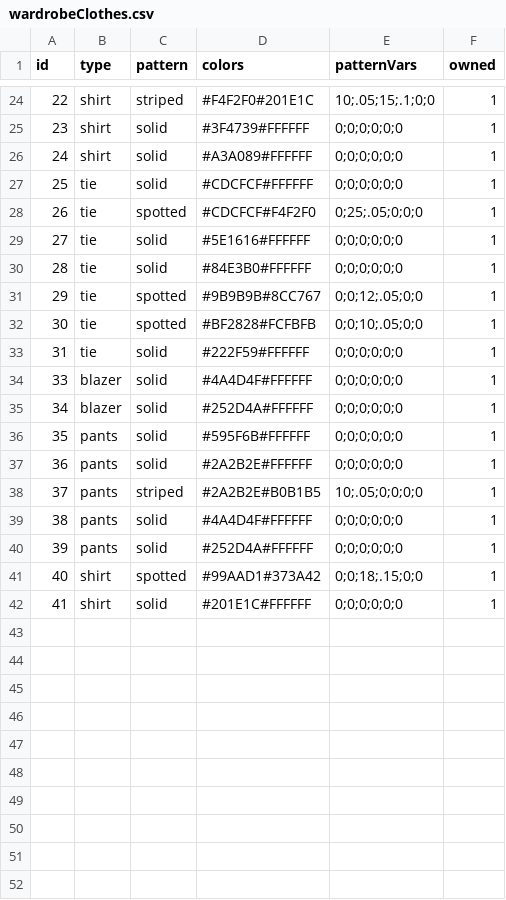
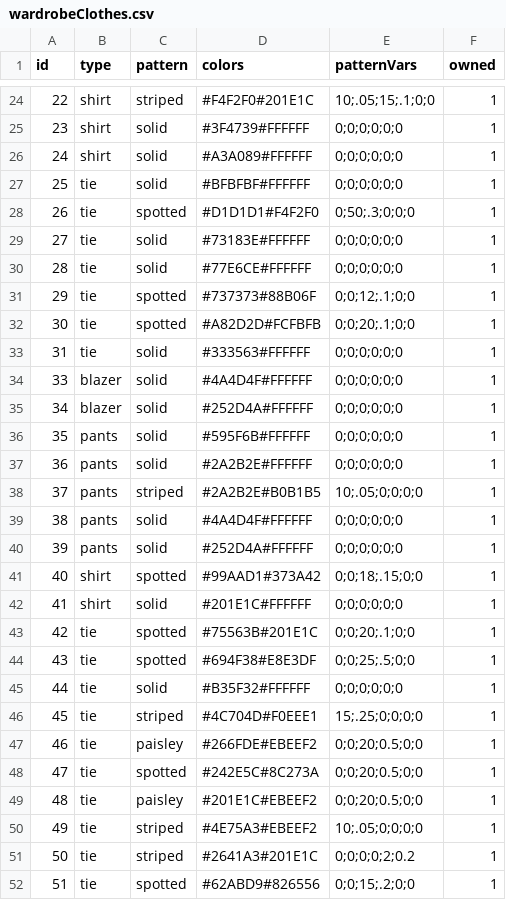
Before and after one commit to TLHM/Wardrobinator, a CSV file: Wardrobinator/wardrobeClothes.csv, drawn as a sheet; only a part is shown, gaps mark what is left out.

Commit message:
added Ties

```diff
--- a/Wardrobinator/wardrobeClothes.csv
+++ b/Wardrobinator/wardrobeClothes.csv
@@ -26,9 +26,9 @@ id, type, pattern, colors,patternVars,owned
 24,shirt,solid,#A3A089#FFFFFF,0;0;0;0;0;0,1
-25,tie,solid,#CDCFCF#FFFFFF,0;0;0;0;0;0,1
-26,tie,spotted,#CDCFCF#F4F2F0,0;25;.05;0;0;0,1
-27,tie,solid,#5E1616#FFFFFF,0;0;0;0;0;0,1
-28,tie,solid,#84E3B0#FFFFFF,0;0;0;0;0;0,1
-29,tie,spotted,#9B9B9B#8CC767,0;0;12;.05;0;0,1
-30,tie,spotted,#BF2828#FCFBFB,0;0;10;.05;0;0,1
-31,tie,solid,#222F59#FFFFFF,0;0;0;0;0;0,1
+25,tie,solid,#BFBFBF#FFFFFF,0;0;0;0;0;0,1
+26,tie,spotted,#D1D1D1#F4F2F0,0;50;.3;0;0;0,1
+27,tie,solid,#73183E#FFFFFF,0;0;0;0;0;0,1
+28,tie,solid,#77E6CE#FFFFFF,0;0;0;0;0;0,1
+29,tie,spotted,#737373#88B06F,0;0;12;.1;0;0,1
+30,tie,spotted,#A82D2D#FCFBFB,0;0;20;.1;0;0,1
+31,tie,solid,#333563#FFFFFF,0;0;0;0;0;0,1
 33,blazer,solid,#4A4D4F#FFFFFF,0;0;0;0;0;0,1
@@ -42 +42,11 @@ id, type, pattern, colors,patternVars,owned
 41,shirt,solid,#201E1C#FFFFFF,0;0;0;0;0;0,1
+42,tie,spotted,#75563B#201E1C,0;0;20;.1;0;0,1
+43,tie,spotted,#694F38#E8E3DF,0;0;25;.5;0;0,1
+44,tie,solid,#B35F32#FFFFFF,0;0;0;0;0;0,1
+45,tie,striped,#4C704D#F0EEE1,15;.25;0;0;0;0,1
+46,tie,paisley,#266FDE#EBEEF2,0;0;20;0.5;0;0,1
+47,tie,spotted,#242E5C#8C273A,0;0;20;0.5;0;0,1
+48,tie,paisley,#201E1C#EBEEF2,0;0;20;0.5;0;0,1
+49,tie,striped,#4E75A3#EBEEF2,10;.05;0;0;0;0,1
+50,tie,striped,#2641A3#201E1C,0;0;0;0;2;0.2,1
+51,tie,spotted,#62ABD9#826556,0;0;15;.2;0;0,1
```
